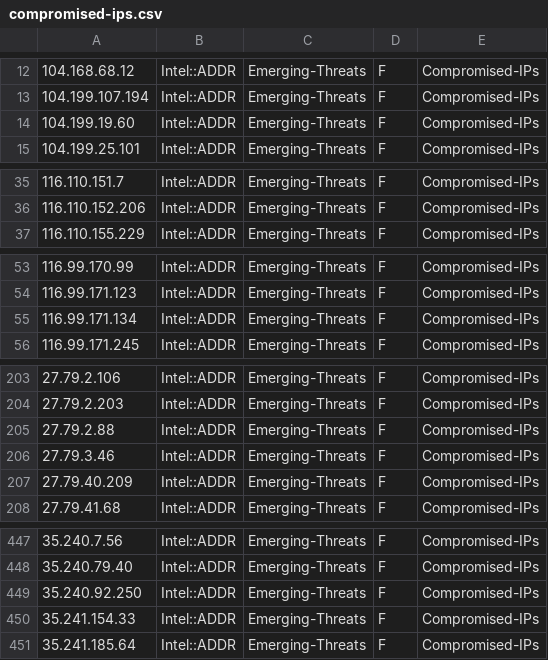
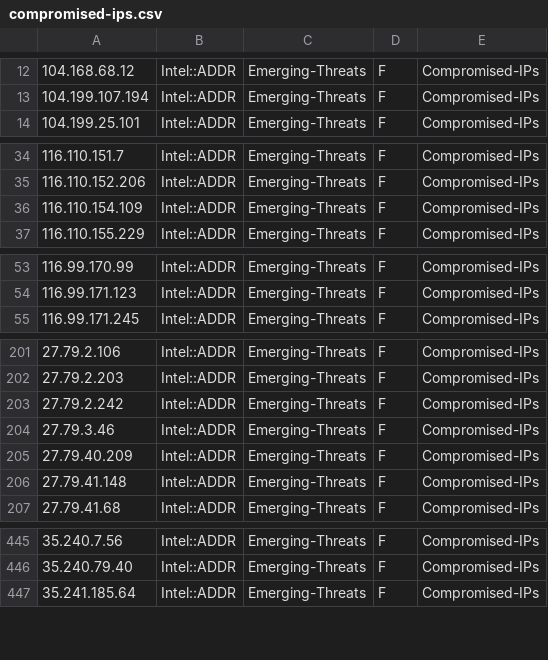
Before and after one commit to marshalyssa/TIFeeds, a CSV file: compromised-ips.csv, drawn as a sheet; only a part is shown, gaps mark what is left out; the diff covers the shown part only.

```diff
--- a/compromised-ips.csv
+++ b/compromised-ips.csv
@@ -13,3 +13,2 @@
 104.199.107.194,Intel::ADDR,Emerging-Threats,F,Compromised-IPs
-104.199.19.60,Intel::ADDR,Emerging-Threats,F,Compromised-IPs
 104.199.25.101,Intel::ADDR,Emerging-Threats,F,Compromised-IPs
@@ -36,2 +35,3 @@
 116.110.152.206,Intel::ADDR,Emerging-Threats,F,Compromised-IPs
+116.110.154.109,Intel::ADDR,Emerging-Threats,F,Compromised-IPs
 116.110.155.229,Intel::ADDR,Emerging-Threats,F,Compromised-IPs
@@ -54,3 +54,2 @@
 116.99.171.123,Intel::ADDR,Emerging-Threats,F,Compromised-IPs
-116.99.171.134,Intel::ADDR,Emerging-Threats,F,Compromised-IPs
 116.99.171.245,Intel::ADDR,Emerging-Threats,F,Compromised-IPs
@@ -204,5 +202,6 @@
 27.79.2.203,Intel::ADDR,Emerging-Threats,F,Compromised-IPs
-27.79.2.88,Intel::ADDR,Emerging-Threats,F,Compromised-IPs
+27.79.2.242,Intel::ADDR,Emerging-Threats,F,Compromised-IPs
 27.79.3.46,Intel::ADDR,Emerging-Threats,F,Compromised-IPs
 27.79.40.209,Intel::ADDR,Emerging-Threats,F,Compromised-IPs
+27.79.41.148,Intel::ADDR,Emerging-Threats,F,Compromised-IPs
 27.79.41.68,Intel::ADDR,Emerging-Threats,F,Compromised-IPs
@@ -448,4 +446,2 @@
 35.240.79.40,Intel::ADDR,Emerging-Threats,F,Compromised-IPs
-35.240.92.250,Intel::ADDR,Emerging-Threats,F,Compromised-IPs
-35.241.154.33,Intel::ADDR,Emerging-Threats,F,Compromised-IPs
 35.241.185.64,Intel::ADDR,Emerging-Threats,F,Compromised-IPs
```
Also changed, not shown: 12 added rows, 13 removed rows and 1 edited cell elsewhere in this file, tweetfeed.csv, 2 other files.
